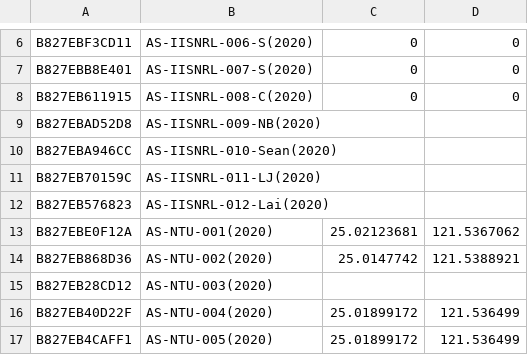
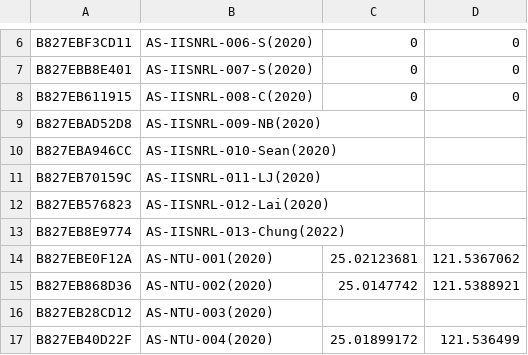
Before and after one commit to cclljj/PM25_ODP, a TSV file: Devices/Academic/Data-MAPS6-AS-IISNRL.tsv, drawn as a sheet; only a part is shown, gaps mark what is left out; the shorter side is filled out with more unchanged rows.

Commit message:
Update Data-MAPS6-AS-IISNRL.tsv

```diff
--- a/Devices/Academic/Data-MAPS6-AS-IISNRL.tsv
+++ b/Devices/Academic/Data-MAPS6-AS-IISNRL.tsv
@@ -12,2 +12,3 @@ B827EB70159C	AS-IISNRL-011-LJ(2020)
 B827EB576823	AS-IISNRL-012-Lai(2020)		
+B827EB8E9774	AS-IISNRL-013-Chung(2022)		
 B827EBE0F12A	AS-NTU-001(2020)	25.02123681	121.5367062
```
